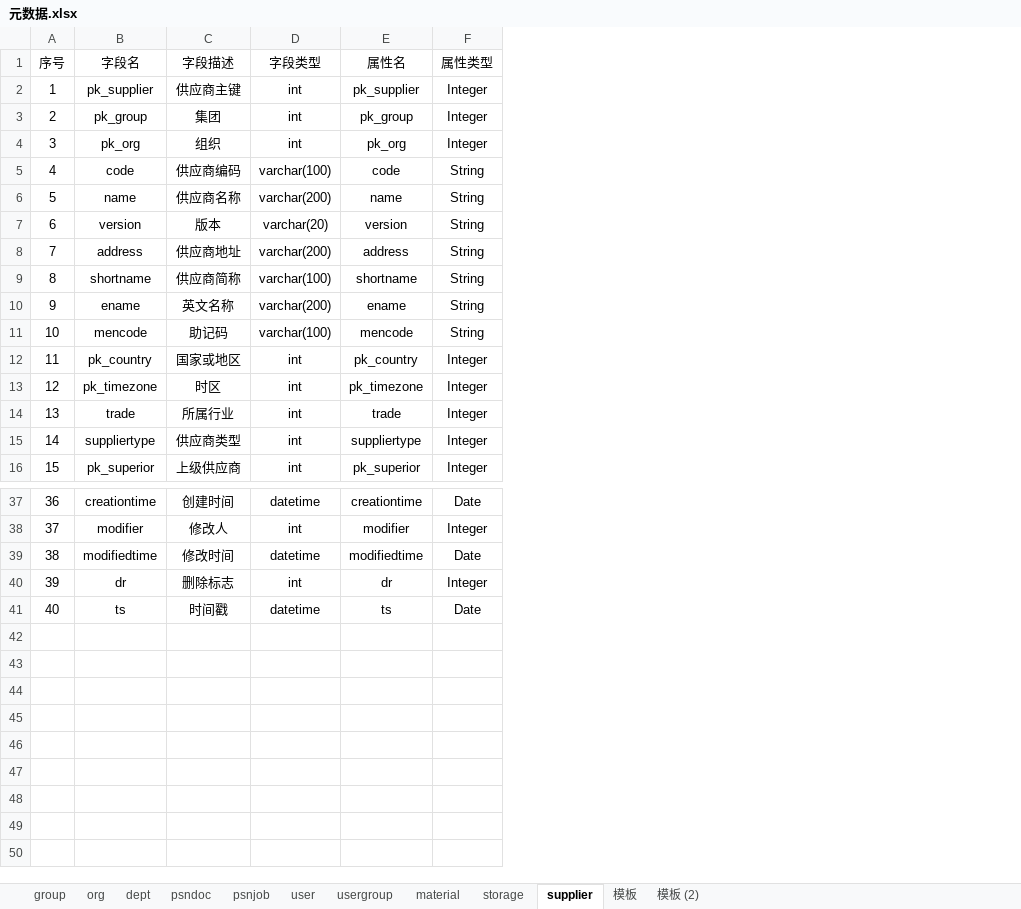
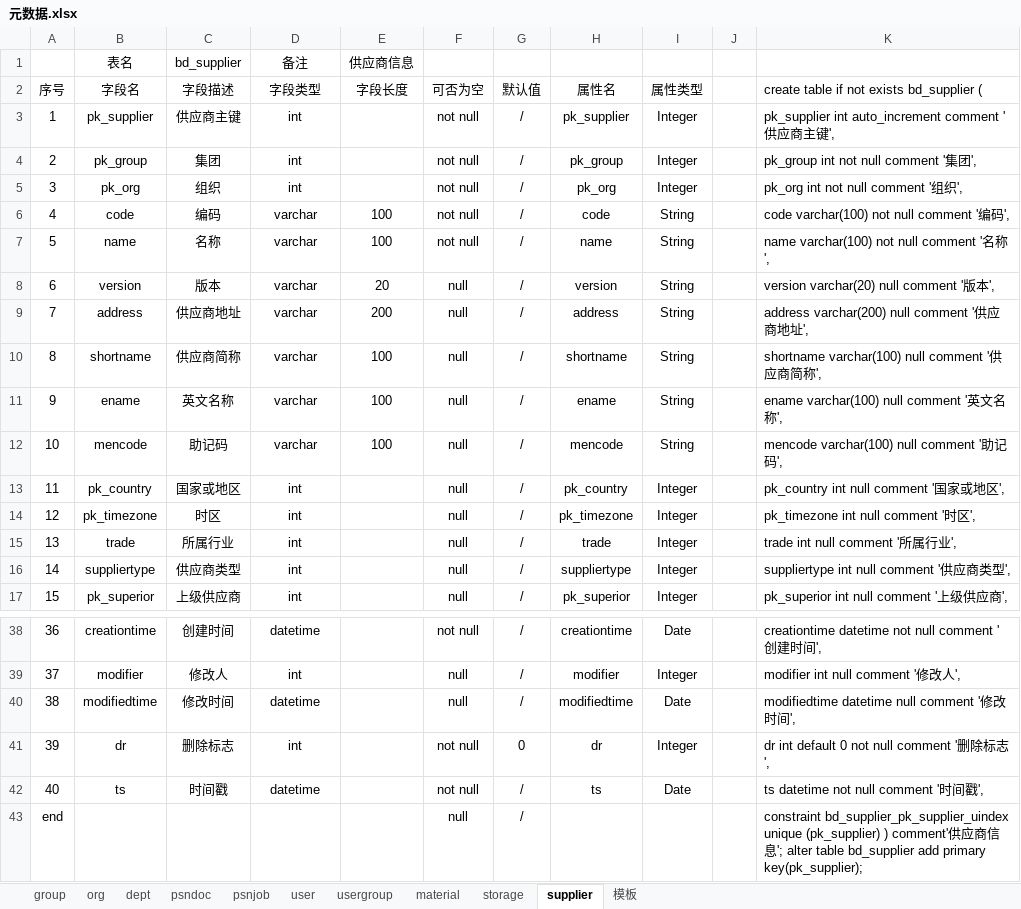
Before and after one commit to wyd288/andnow, an Excel workbook: designdocuments/元数据.xlsx, sheet supplier, drawn as a sheet; only a part is shown, gaps mark what is left out; values as stored, in another font and other column widths than the file's, no borders; table styles not drawn; addresses are those after the commit; the diff covers the shown part only; the diff names each change by its address in the sheet, - before the commit and + after, or states it on an @@ line.

```diff
--- a/designdocuments/元数据.xlsx (sheet supplier)
+++ b/designdocuments/元数据.xlsx (sheet supplier)
-sheet tab: 模板 (2)
+column E (字段长度), rows 6-12: 100 | 100 | 20 | 200 | 100 | 100 | 100
+column F (可否为空), rows 3-17: not null | not null | not null | not null | not null | null | null | null | null | null | null | null | null | null | null; rows 38-42: not null | null | null | not null | not null
+column G (默认值), rows 3-17: all /; rows 38-42: / | / | / | 0 | /
+column J, empty
+column K, rows 2-17: create table if not exists bd_supplier ( | pk_supplier int auto_increment comment '供应商主键', | pk_group int not null comment '集团', | pk_org int not null comment '组织', | code varchar(100) not null comment '编码', | name varchar(100) not null comment '名称', | version varchar(20) null comment '版本', | address varchar(200) null comment '供应商地址', | shortname varchar(100) null comment '供应商简称', | ename varchar(100) null comment '英文名称', | mencode varchar(100) null comment '助记码', | pk_country int null comment '国家或地区', | pk_timezone int null comment '时区', | trade int null comment '所属行业', | suppliertype int null comment '供应商类型', | pk_superior int null comment '上级供应商',; rows 38-42: creationtime datetime not null comment '创建时间', | modifier int null comment '修改人', | modifiedtime datetime null comment '修改时间', | dr int default 0 not null comment '删除标志', | ts datetime not null comment '时间戳',
+row 1:  | 表名 | bd_supplier | 备注 | 供应商信息
-C6 (字段描述): 供应商编码
+C6 (字段描述): 编码
-D6 (字段类型): varchar(100)
+D6 (字段类型): varchar
-C7 (字段描述): 供应商名称
+C7 (字段描述): 名称
-D7 (字段类型): varchar(200)
+D7 (字段类型): varchar
-D8 (字段类型): varchar(20)
+D8 (字段类型): varchar
-D9 (字段类型): varchar(200)
+D9 (字段类型): varchar
-D10 (字段类型): varchar(100)
+D10 (字段类型): varchar
-D11 (字段类型): varchar(200)
+D11 (字段类型): varchar
-D12 (字段类型): varchar(100)
+D12 (字段类型): varchar
+row 43: end |  |  |  |  | null | / |  |  |  | constraint bd_supplier_pk_supplier_uindex unique (pk_supplier) ) comment'供应商信息'; alter table bd_supplier add primary key(pk_supplier);
```
Also changed, not shown: 12 edited cells elsewhere in this sheet, sheet psnjob, sheet storage, sheet dept, sheet org, sheet user, sheet material, 3 more sheets, formulas that keep their value, 1 other file.
